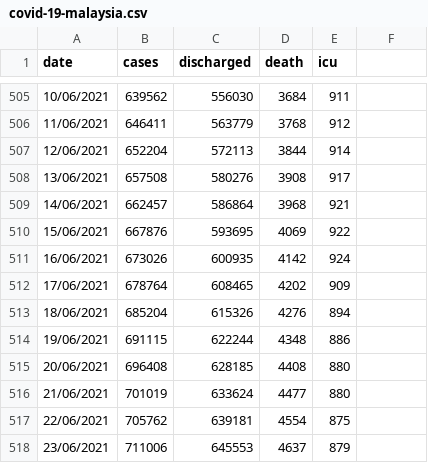
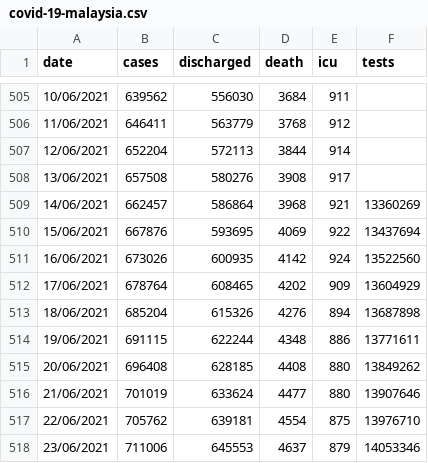
Before and after one commit to ynshung/covid-19-malaysia, a CSV file: covid-19-malaysia.csv, drawn as a sheet; only a part is shown, gaps mark what is left out; the diff names each change by its address in the sheet, - before the commit and + after, or states it on an @@ line.

Commit message:
Added daily covid-19 test total
Data from http://covid-19.moh.gov.my/terkini (taburan case)

```diff
--- a/covid-19-malaysia.csv
+++ b/covid-19-malaysia.csv
-F1: (empty)
+F1: tests
-F509 (tests): (empty)
+F509 (tests): 13360269
-F510 (tests): (empty)
+F510 (tests): 13437694
-F511 (tests): (empty)
+F511 (tests): 13522560
-F512 (tests): (empty)
+F512 (tests): 13604929
-F513 (tests): (empty)
+F513 (tests): 13687898
-F514 (tests): (empty)
+F514 (tests): 13771611
-F515 (tests): (empty)
+F515 (tests): 13849262
-F516 (tests): (empty)
+F516 (tests): 13907646
-F517 (tests): (empty)
+F517 (tests): 13976710
-F518 (tests): (empty)
+F518 (tests): 14053346
```
